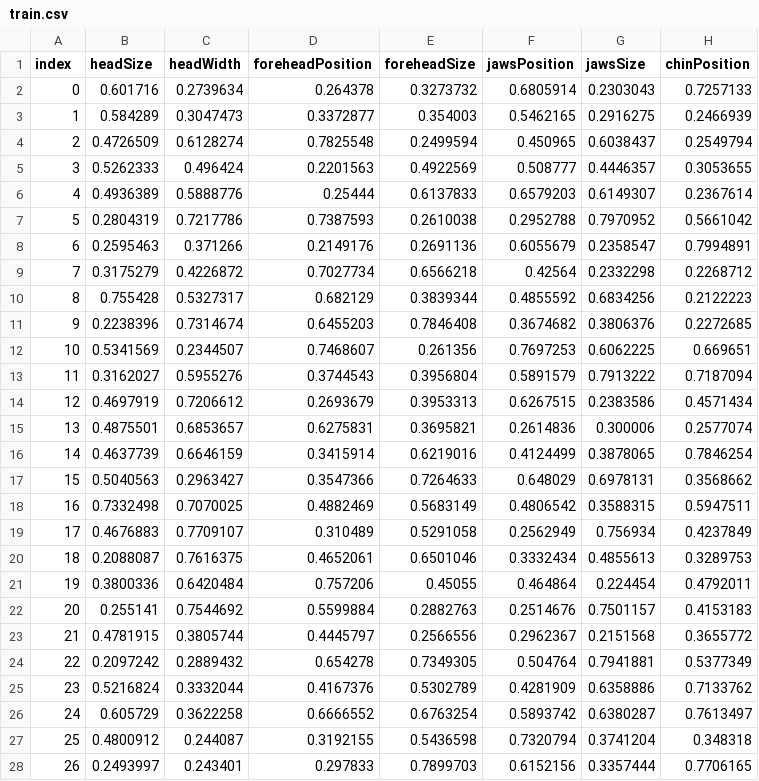
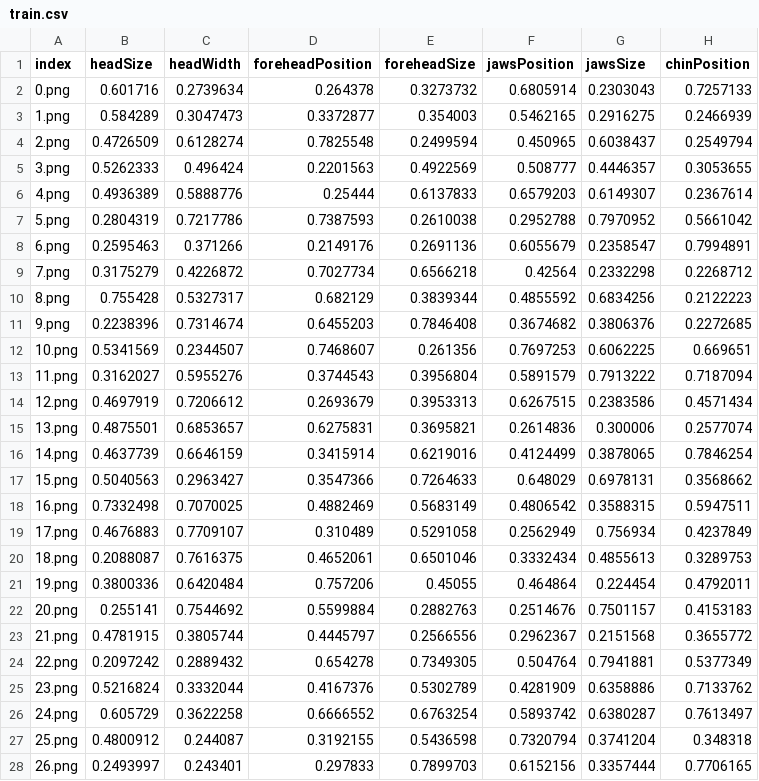
Before and after one commit to kangyul/Create-3D-Avatar-From-2D-Image-by-Pytorch, a CSV file: Dataset/Train/csv/train.csv, drawn as a sheet; only a part is shown; the diff covers the shown part only; the diff names each change by its address in the sheet, - before the commit and + after, or states it on an @@ line.

```diff
--- a/Dataset/Train/csv/train.csv
+++ b/Dataset/Train/csv/train.csv
-A2 (index): 0
+A2 (index): 0.png
-A3 (index): 1
+A3 (index): 1.png
-A4 (index): 2
+A4 (index): 2.png
-A5 (index): 3
+A5 (index): 3.png
-A6 (index): 4
+A6 (index): 4.png
-A7 (index): 5
+A7 (index): 5.png
-A8 (index): 6
+A8 (index): 6.png
-A9 (index): 7
+A9 (index): 7.png
-A10 (index): 8
+A10 (index): 8.png
-A11 (index): 9
+A11 (index): 9.png
-A12 (index): 10
+A12 (index): 10.png
-A13 (index): 11
+A13 (index): 11.png
-A14 (index): 12
+A14 (index): 12.png
-A15 (index): 13
+A15 (index): 13.png
-A16 (index): 14
+A16 (index): 14.png
-A17 (index): 15
+A17 (index): 15.png
-A18 (index): 16
+A18 (index): 16.png
-A19 (index): 17
+A19 (index): 17.png
-A20 (index): 18
+A20 (index): 18.png
-A21 (index): 19
+A21 (index): 19.png
-A22 (index): 20
+A22 (index): 20.png
-A23 (index): 21
+A23 (index): 21.png
-A24 (index): 22
+A24 (index): 22.png
-A25 (index): 23
+A25 (index): 23.png
-A26 (index): 24
+A26 (index): 24.png
-A27 (index): 25
+A27 (index): 25.png
-A28 (index): 26
+A28 (index): 26.png
```
Also changed, not shown: 73 edited cells elsewhere in this file, 5 other files.
